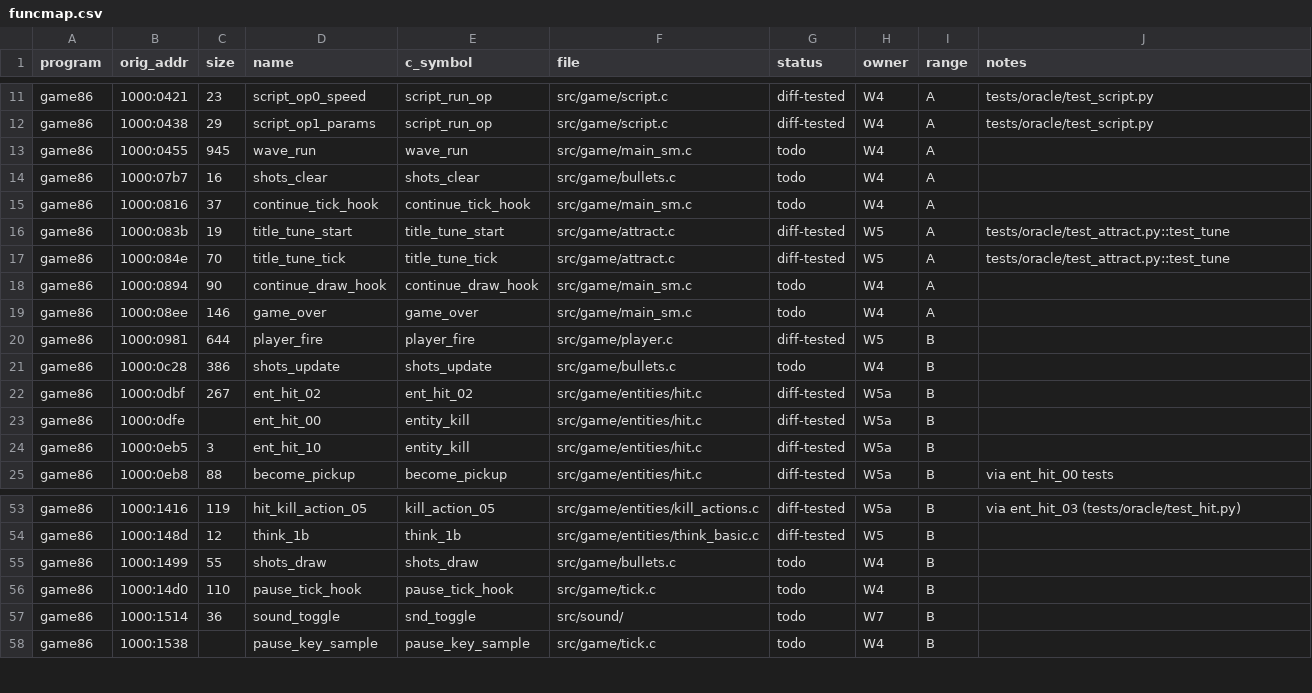
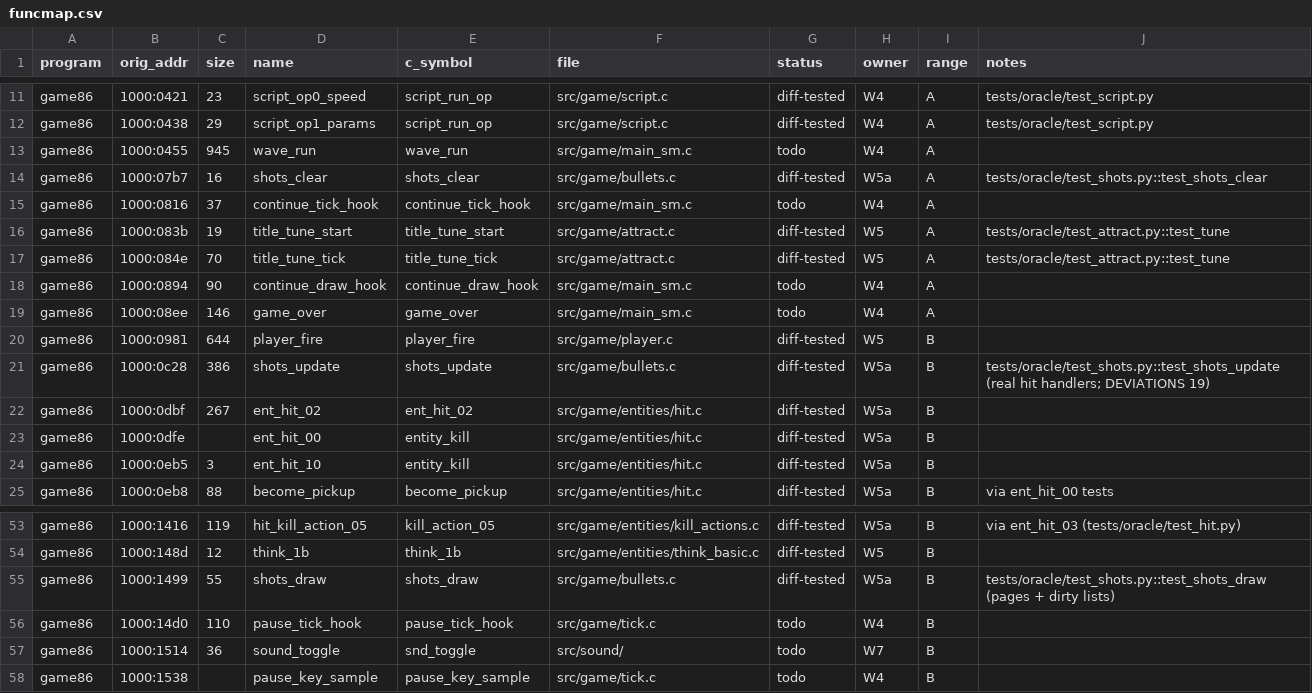
Before and after one commit to JorgeNachtigall/llamatron-2112-decompilation, a CSV file: docs/funcmap.csv, drawn as a sheet; only a part is shown, gaps mark what is left out.

Commit message:
W5a: funcmap 07b7/0c28/1499 diff-tested (bullets.c, owner W5a); DEVIATIONS 19 bouncing-shot search

```diff
--- a/docs/funcmap.csv
+++ b/docs/funcmap.csv
@@ -13,3 +13,3 @@ game86,1000:0438,29,script_op1_params,script_run_op,src/game/script.c,diff-teste
 game86,1000:0455,945,wave_run,wave_run,src/game/main_sm.c,todo,W4,A,
-game86,1000:07b7,16,shots_clear,shots_clear,src/game/bullets.c,todo,W4,A,
+game86,1000:07b7,16,shots_clear,shots_clear,src/game/bullets.c,diff-tested,W5a,A,tests/oracle/test_shots.py::test_shots_clear
 game86,1000:0816,37,continue_tick_hook,continue_tick_hook,src/game/main_sm.c,todo,W4,A,
@@ -20,3 +20,3 @@ game86,1000:08ee,146,game_over,game_over,src/game/main_sm.c,todo,W4,A,
 game86,1000:0981,644,player_fire,player_fire,src/game/player.c,diff-tested,W5,B,
-game86,1000:0c28,386,shots_update,shots_update,src/game/bullets.c,todo,W4,B,
+game86,1000:0c28,386,shots_update,shots_update,src/game/bullets.c,diff-tested,W5a,B,tests/oracle/test_shots.py::test_shots_update (real hit handlers; DEVIATIONS 19)
 game86,1000:0dbf,267,ent_hit_02,ent_hit_02,src/game/entities/hit.c,diff-tested,W5a,B,
@@ -54,3 +54,3 @@ game86,1000:1416,119,hit_kill_action_05,kill_action_05,src/game/entities/kill_ac
 game86,1000:148d,12,think_1b,think_1b,src/game/entities/think_basic.c,diff-tested,W5,B,
-game86,1000:1499,55,shots_draw,shots_draw,src/game/bullets.c,todo,W4,B,
+game86,1000:1499,55,shots_draw,shots_draw,src/game/bullets.c,diff-tested,W5a,B,tests/oracle/test_shots.py::test_shots_draw (pages + dirty lists)
 game86,1000:14d0,110,pause_tick_hook,pause_tick_hook,src/game/tick.c,todo,W4,B,
```
Also changed, not shown: 2 other files.
